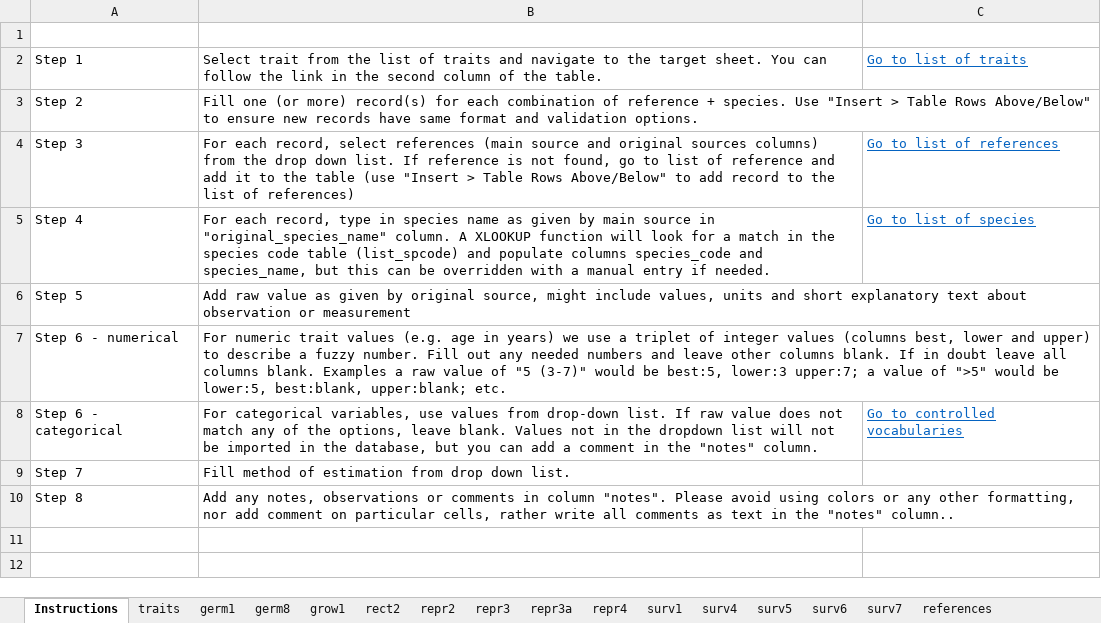
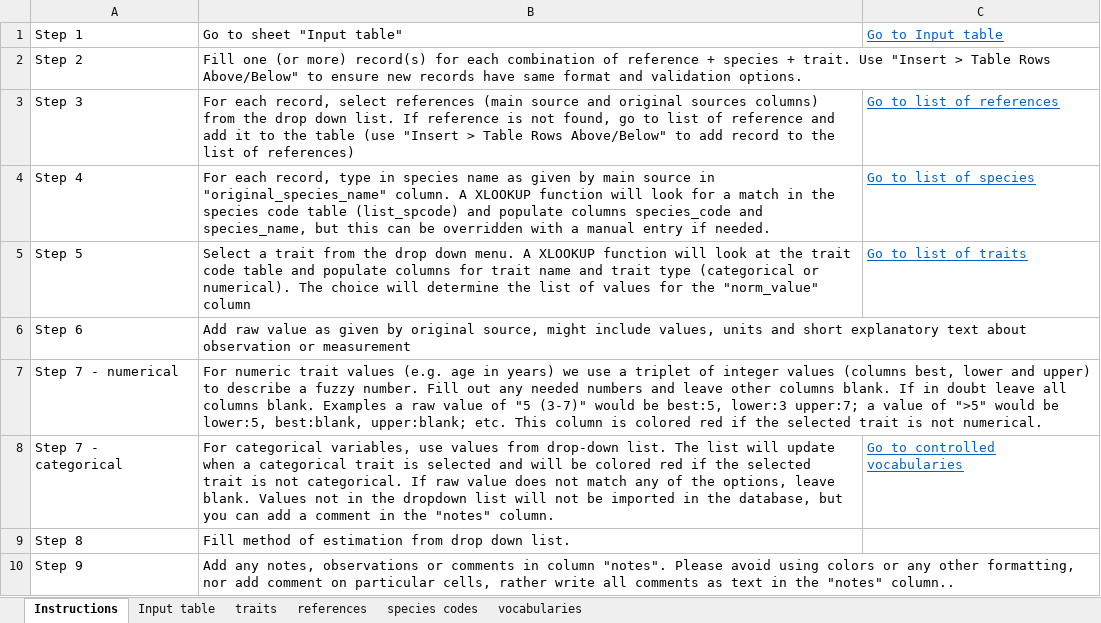
Before and after one commit to ces-unsw-edu-au/fireveg-db-imports, an Excel workbook: data/fireveg-trait-input-spreadsheet.xlsx, sheet Instructions, drawn as a sheet; values as stored, in another font and other column widths than the file's, no borders; removed rows and columns are numbered as before the commit, all else as after; the diff names each change by its address in the sheet, - before the commit and + after, or states it on an @@ line.

```diff
--- a/data/fireveg-trait-input-spreadsheet.xlsx (sheet Instructions)
+++ b/data/fireveg-trait-input-spreadsheet.xlsx (sheet Instructions)
-sheet tab: germ1
-sheet tab: germ8
-sheet tab: grow1
-sheet tab: rect2
-sheet tab: repr2
-sheet tab: repr3
-sheet tab: repr3a
-sheet tab: repr4
-sheet tab: surv1
-sheet tab: surv4
-sheet tab: surv5
-sheet tab: surv6
-sheet tab: surv7
+sheet tab: Input table
-row 1: (empty)
-B1: Select trait from the list of traits and navigate to the target sheet. You can follow the link in the second column of the table.
+B1: Go to sheet "Input table"
-C1: Go to list of traits
+C1: Go to Input table
-B2: …reference + species. Use "Insert…
+B2: …reference + species + trait. Use "Insert…
-B5: Add raw value as given by original source, might include values, units and short explanatory text about observation or measurement
+B5: Select a trait from the drop down menu. A XLOOKUP function will look at the trait code table and populate columns for trait name and trait type (categorical or numerical). The choice will determine the list of values for the "norm_value" column
-C5: (empty)
+C5: Go to list of traits
+row 6: Step 6 | Add raw value as given by original source, might include values, units and short explanatory text about observation or measurement
-A7: Step 6 - numerical
+A7: Step 7 - numerical
-B7: …upper:blank; etc.
+B7: …upper:blank; etc. This column is colored red if the selected trait is not numerical.
-A8: Step 6 - categorical
+A8: Step 7 - categorical
-B8: …drop-down list. If raw…
+B8: …drop-down list. The list will update when a categorical trait is selected and will be colored red if the selected trait is not categorical. If raw…
-row 9: Step 7 | Fill method of estimation from drop down list.
-B9: Add any notes, observations or comments in column "notes". Please avoid using colors or any other formatting, nor add comment on particular cells, rather write all comments as text in the "notes" column..
+B9: Fill method of estimation from drop down list.
+row 10: Step 9 | Add any notes, observations or comments in column "notes". Please avoid using colors or any other formatting, nor add comment on particular cells, rather write all comments as text in the "notes" column..
```
Also changed, not shown: sheet traits, sheet references, sheet vocabularies, 3 other files.
